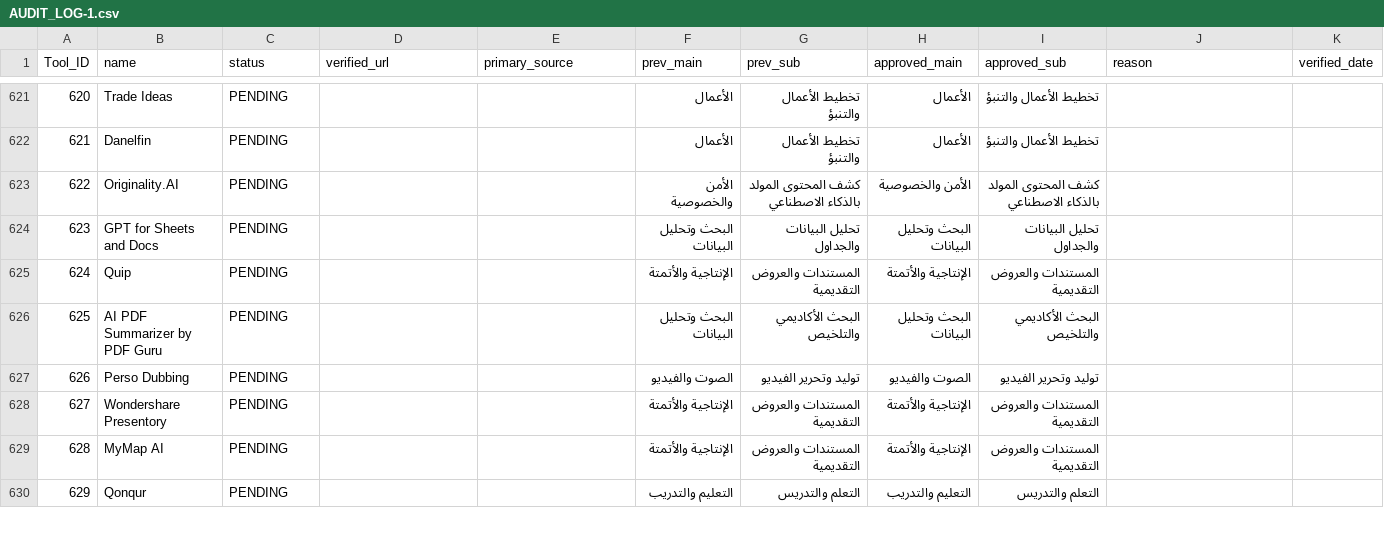
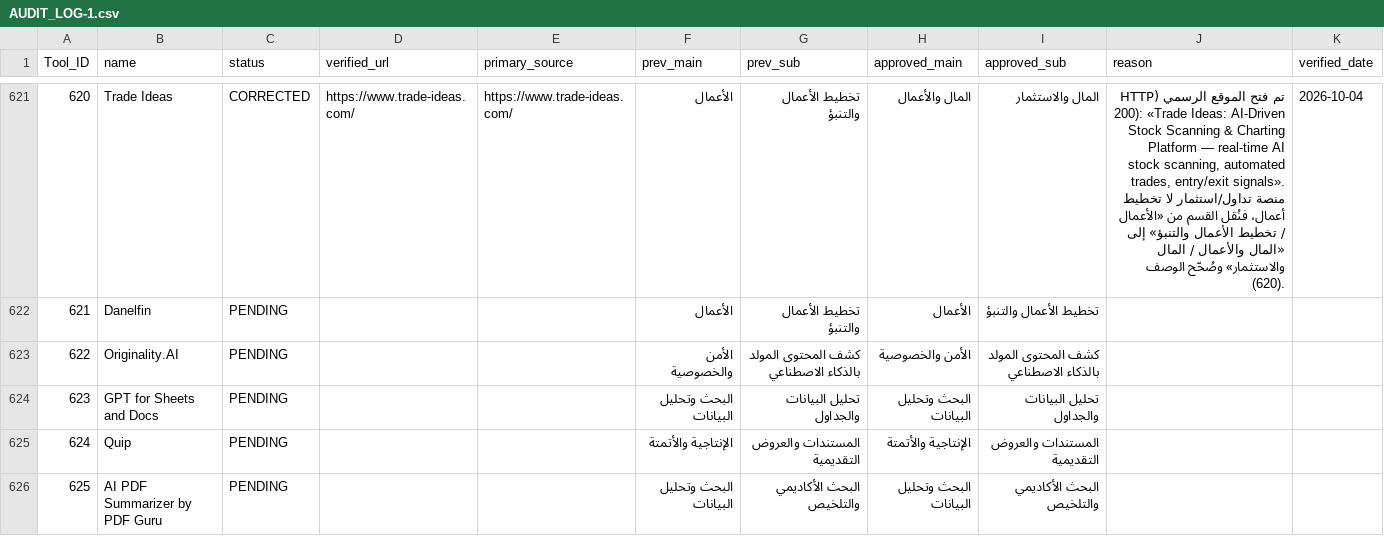
Before and after one commit to jr30rashid-coder/adasa-ai-audit1, a CSV file: AUDIT_LOG-1.csv, drawn as a sheet; only a part is shown, gaps mark what is left out; the shorter side is filled out with more unchanged rows; the diff covers the shown part only.

```diff
--- a/AUDIT_LOG-1.csv
+++ b/AUDIT_LOG-1.csv
@@ -621,2 +621,2 @@ Tool_ID,name,status,verified_url,primary_source,prev_main,prev_sub,approved_main
-620,Trade Ideas,PENDING,,,الأعمال,تخطيط الأعمال والتنبؤ,الأعمال,تخطيط الأعمال والتنبؤ,,
+620,Trade Ideas,CORRECTED,https://www.trade-ideas.com/,https://www.trade-ideas.com/,الأعمال,تخطيط الأعمال والتنبؤ,المال والأعمال,المال والاستثمار,"تم فتح الموقع الرسمي (HTTP 200): «Trade Ideas: AI-Driven Stock Scanning & Charting Platform — real-time AI stock scanning, automated trades, entry/exit signals». منصة تداول/استثمار لا تخطيط أعمال، فنُقل القسم من «الأعمال / تخطيط الأعمال والتنبؤ» إلى «المال والأعمال / المال والاستثمار» وصُحّح الوصف (620).",2026-10-04
 621,Danelfin,PENDING,,,الأعمال,تخطيط الأعمال والتنبؤ,الأعمال,تخطيط الأعمال والتنبؤ,,
```
Also changed, not shown: 37 edited cells elsewhere in this file, 1 other file.
